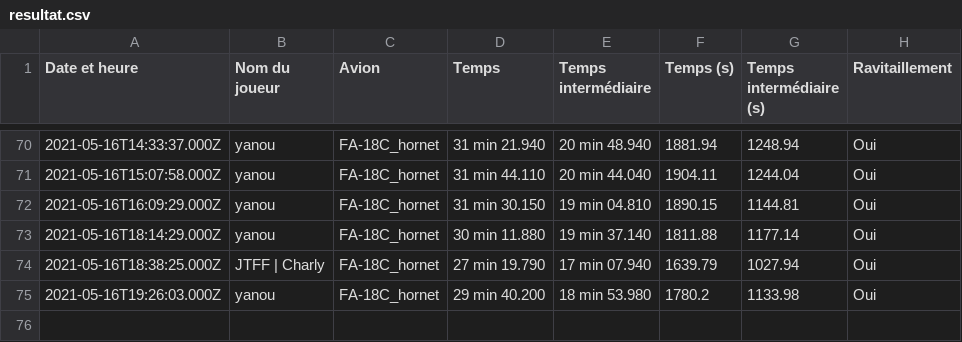
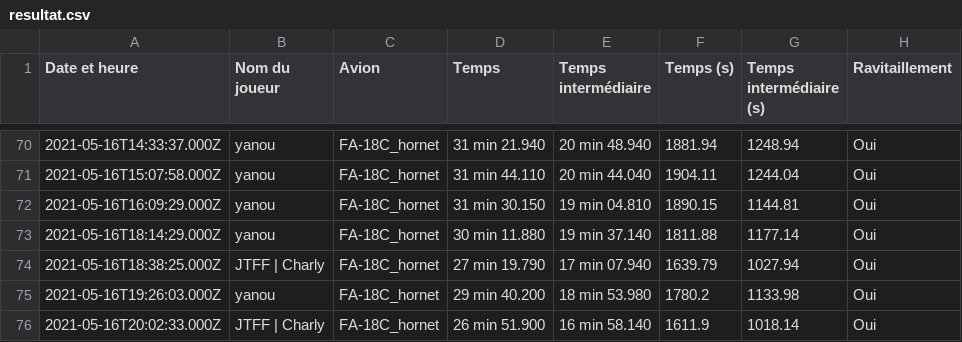
Before and after one commit to Cellules-Rapaces/Tanker-Party, a CSV file: data/resultat.csv, drawn as a sheet; only a part is shown, gaps mark what is left out.

```diff
--- a/data/resultat.csv
+++ b/data/resultat.csv
@@ -75 +75,2 @@ Date et heure,Nom du joueur,Avion,Temps,Temps intermédiaire,Temps (s),Temps int
 2021-05-16T19:26:03.000Z,yanou,FA-18C_hornet,29 min 40.200,18 min 53.980,1780.2,1133.98,Oui
+2021-05-16T20:02:33.000Z,JTFF | Charly,FA-18C_hornet,26 min 51.900,16 min 58.140,1611.9,1018.14,Oui
```
Also changed, not shown: 3 other files.
